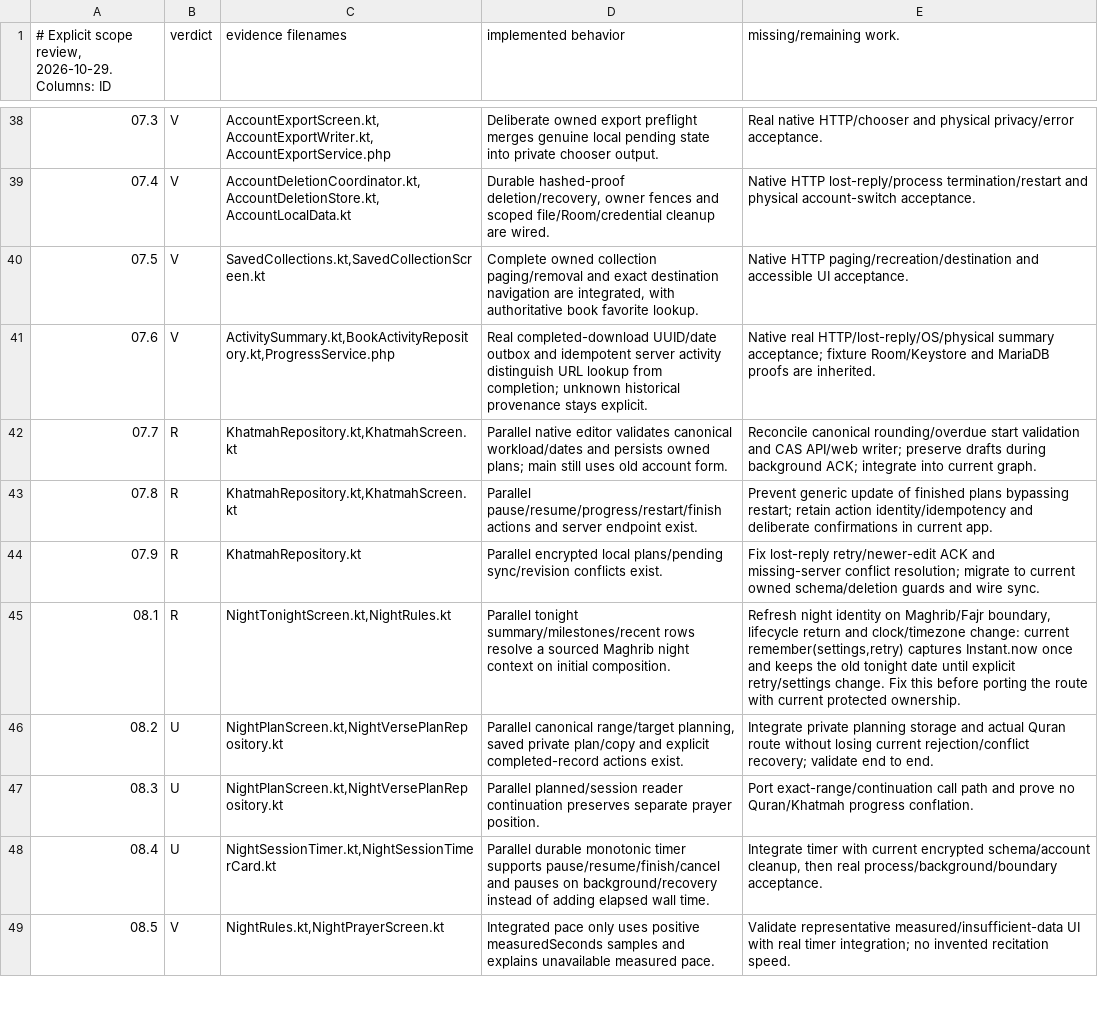
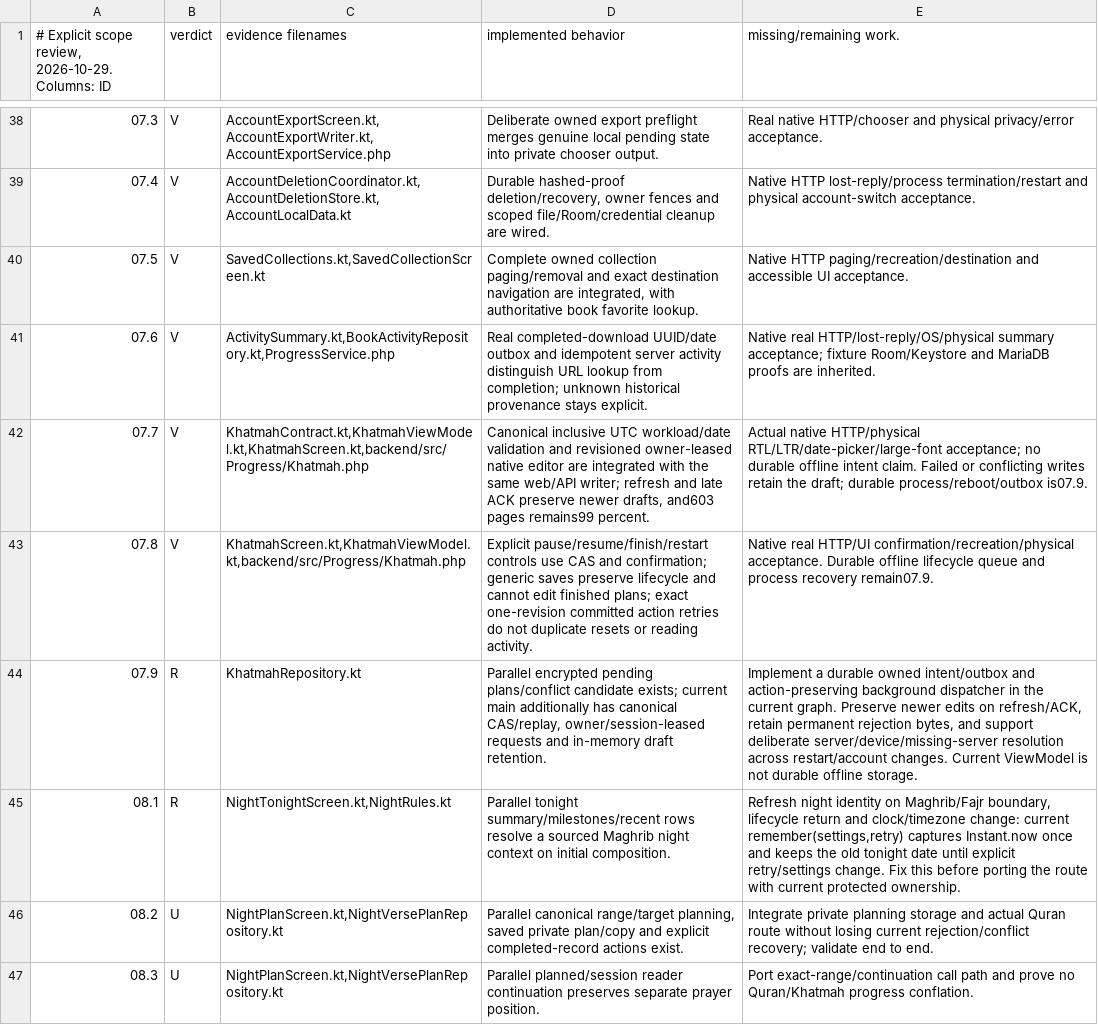
Before and after one commit to 3vmorrr/athar--, a TSV file: docs/progress/ACTUAL_IMPLEMENTATION_REVIEW.tsv, drawn as a sheet; only a part is shown, gaps mark what is left out; the shorter side is filled out with more unchanged rows.

Commit message:
Record scoped Khatmah evidence and advance four-axis integration tracking

```diff
--- a/docs/progress/ACTUAL_IMPLEMENTATION_REVIEW.tsv
+++ b/docs/progress/ACTUAL_IMPLEMENTATION_REVIEW.tsv
@@ -41,5 +41,5 @@
 07.6|V|ActivitySummary.kt,BookActivityRepository.kt,ProgressService.php|Real completed-download UUID/date outbox and idempotent server activity distinguish URL lookup from completion; unknown historical provenance stays explicit.|Native real HTTP/lost-reply/OS/physical summary acceptance; fixture Room/Keystore and MariaDB proofs are inherited.
-07.7|R|KhatmahRepository.kt,KhatmahScreen.kt|Parallel native editor validates canonical workload/dates and persists owned plans; main still uses old account form.|Reconcile canonical rounding/overdue start validation and CAS API/web writer; preserve drafts during background ACK; integrate into current graph.
-07.8|R|KhatmahRepository.kt,KhatmahScreen.kt|Parallel pause/resume/progress/restart/finish actions and server endpoint exist.|Prevent generic update of finished plans bypassing restart; retain action identity/idempotency and deliberate confirmations in current app.
-07.9|R|KhatmahRepository.kt|Parallel encrypted local plans/pending sync/revision conflicts exist.|Fix lost-reply retry/newer-edit ACK and missing-server conflict resolution; migrate to current owned schema/deletion guards and wire sync.
+07.7|V|KhatmahContract.kt,KhatmahViewModel.kt,KhatmahScreen.kt,backend/src/Progress/Khatmah.php|Canonical inclusive UTC workload/date validation and revisioned owner-leased native editor are integrated with the same web/API writer; refresh and late ACK preserve newer drafts, and603 pages remains99 percent.|Actual native HTTP/physical RTL/LTR/date-picker/large-font acceptance; no durable offline intent claim. Failed or conflicting writes retain the draft; durable process/reboot/outbox is07.9.
+07.8|V|KhatmahScreen.kt,KhatmahViewModel.kt,backend/src/Progress/Khatmah.php|Explicit pause/resume/finish/restart controls use CAS and confirmation; generic saves preserve lifecycle and cannot edit finished plans; exact one-revision committed action retries do not duplicate resets or reading activity.|Native real HTTP/UI confirmation/recreation/physical acceptance. Durable offline lifecycle queue and process recovery remain07.9.
+07.9|R|KhatmahRepository.kt|Parallel encrypted pending plans/conflict candidate exists; current main additionally has canonical CAS/replay, owner/session-leased requests and in-memory draft retention.|Implement a durable owned intent/outbox and action-preserving background dispatcher in the current graph. Preserve newer edits on refresh/ACK, retain permanent rejection bytes, and support deliberate server/device/missing-server resolution across restart/account changes. Current ViewModel is not durable offline storage.
 08.1|R|NightTonightScreen.kt,NightRules.kt|Parallel tonight summary/milestones/recent rows resolve a sourced Maghrib night context on initial composition.|Refresh night identity on Maghrib/Fajr boundary, lifecycle return and clock/timezone change: current remember(settings,retry) captures Instant.now once and keeps the old tonight date until explicit retry/settings change. Fix this before porting the route with current protected ownership.
```
Also changed, not shown: 27 other files.
